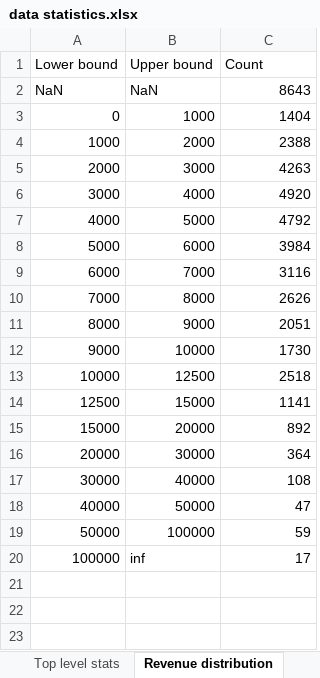
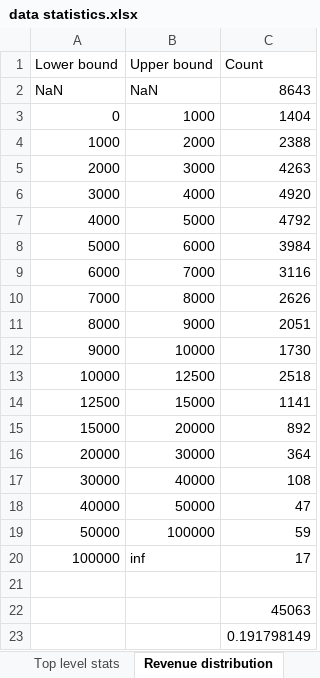
Before and after one commit to jmckeever79/rpi, an Excel workbook: project1/data statistics.xlsx, sheet Revenue distribution, drawn as a sheet; values as stored, in another font and other column widths than the file's, no borders; the diff names each change by its address in the sheet, - before the commit and + after, or states it on an @@ line.

```diff
--- a/project1/data statistics.xlsx (sheet Revenue distribution)
+++ b/project1/data statistics.xlsx (sheet Revenue distribution)
+row 21: (empty)
+row 22:  |  | 45063
+row 23:  |  | 0.191798149
```
Also changed, not shown: other sheet tabs, 2 other files.
